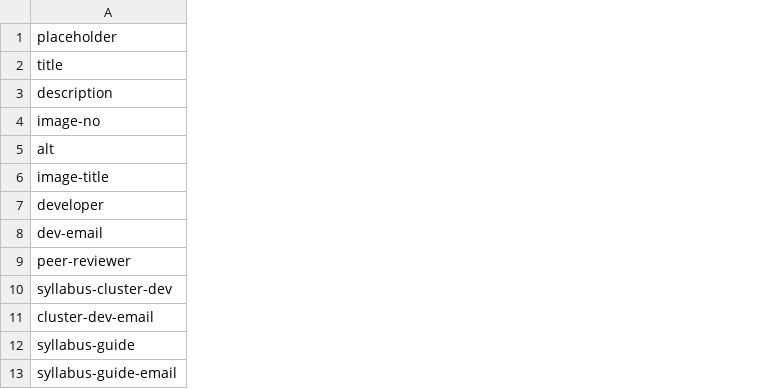
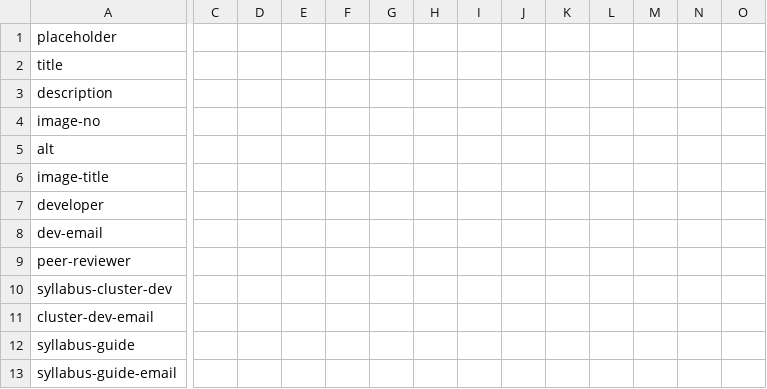
Before and after one commit to undiscipliningvc/undiscipliningvc, a CSV file: 0_dev/python-files/1_syllabus-spreadsheet-3.csv, drawn as a sheet; only a part is shown, gaps mark what is left out; the diff covers the shown part only; the diff names each change by its address in the sheet, - before the commit and + after, or states it on an @@ line.

Commit message:
u spreadsheet

```diff
--- a/0_dev/python-files/1_syllabus-spreadsheet-3.csv
+++ b/0_dev/python-files/1_syllabus-spreadsheet-3.csv
+column C, empty
+column D, empty
+column E, empty
+column F, empty
+column G, empty
+column H, empty
+column I, empty
+column J, empty
+column K, empty
+column L, empty
+column M, empty
+column N, empty
+column O, empty
```
Also changed, not shown: 23 added rows and 1 edited cell elsewhere in this file.
